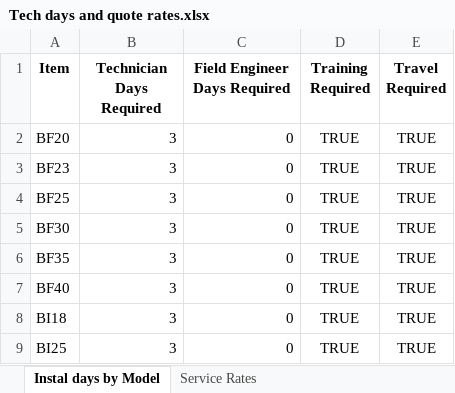
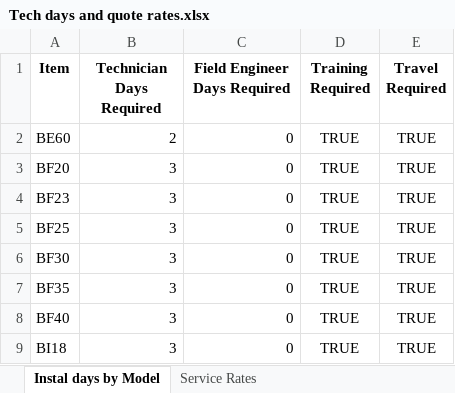
Before and after one commit to brandonhall112/CommissionPro, an Excel workbook: assets/Tech days and quote rates.xlsx, sheet Instal days by Model, drawn as a sheet; only a part is shown; the shorter side is filled out with more unchanged rows; values as stored, in another font and other column widths than the file's, no borders; table styles not drawn; the diff names each change by its address in the sheet, - before the commit and + after, or states it on an @@ line.

Commit message:
Add files via upload

```diff
--- a/assets/Tech days and quote rates.xlsx (sheet Instal days by Model)
+++ b/assets/Tech days and quote rates.xlsx (sheet Instal days by Model)
+row 2: BE60 | 2 | 0 | TRUE | TRUE
```
